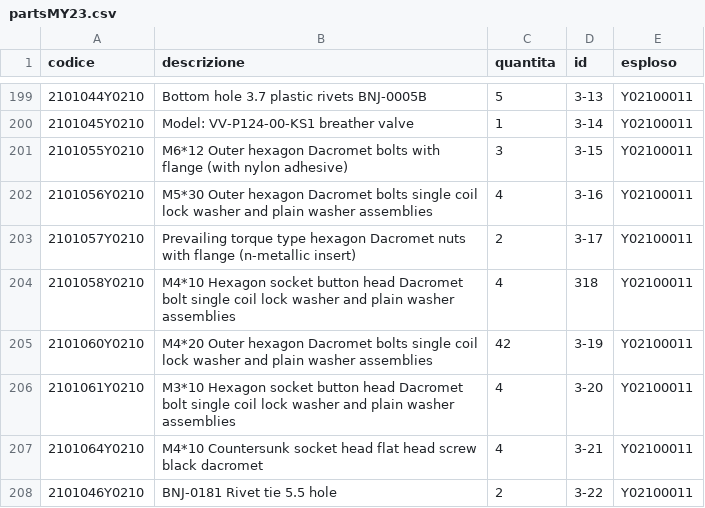
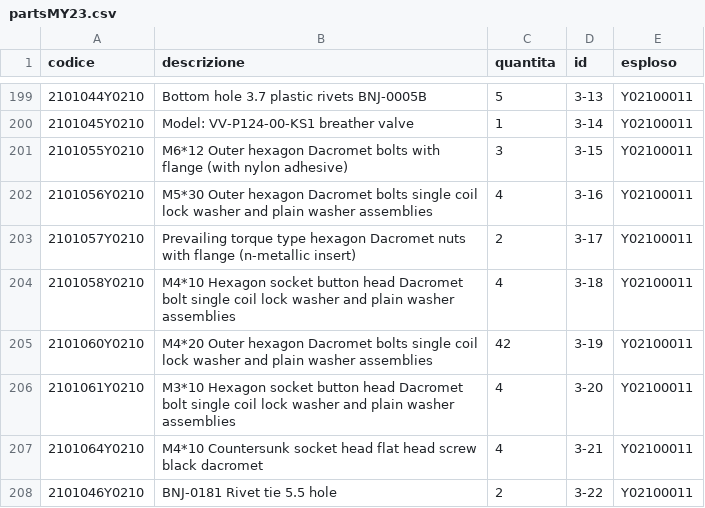
Before and after one commit to MicheleYOYO/YOYO-SpareParts, a CSV file: partsMY23.csv, drawn as a sheet; only a part is shown, gaps mark what is left out; the diff names each change by its address in the sheet, - before the commit and + after, or states it on an @@ line.

Commit message:
Update partsMY23.csv

```diff
--- a/partsMY23.csv
+++ b/partsMY23.csv
-D204 (id): 318
+D204 (id): 3-18
```
